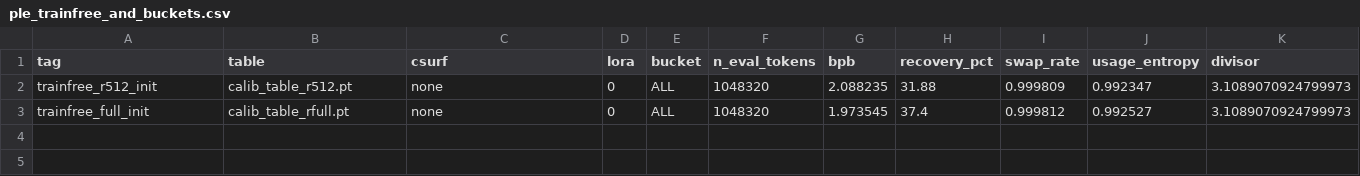
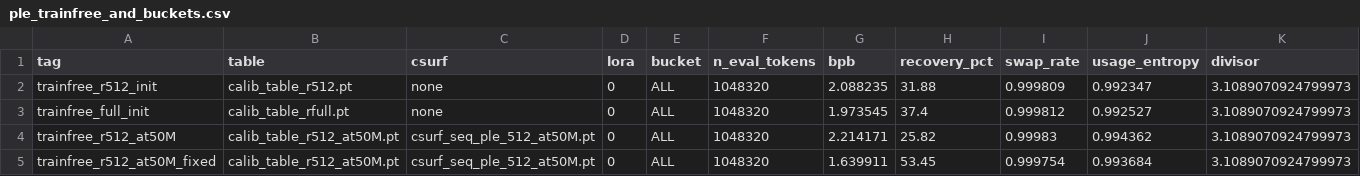
Before and after one commit to ncylich/temporal-moe, a CSV file: results/ablations/ple_trainfree_and_buckets.csv, drawn as a sheet; the diff names each change by its address in the sheet, - before the commit and + after, or states it on an @@ line.

```diff
--- a/results/ablations/ple_trainfree_and_buckets.csv
+++ b/results/ablations/ple_trainfree_and_buckets.csv
+row 4: trainfree_r512_at50M | calib_table_r512_at50M.pt | csurf_seq_ple_512_at50M.pt | 0 | ALL | 1048320 | 2.214171 | 25.82 | 0.99983 | 0.994362 | 3.1089070924799973
+row 5: trainfree_r512_at50M_fixed | calib_table_r512_at50M.pt | csurf_seq_ple_512_at50M.pt | 0 | ALL | 1048320 | 1.639911 | 53.45 | 0.999754 | 0.993684 | 3.1089070924799973
```
Also changed, not shown: results/ablations/ple_ladder.csv, 3 other files.
